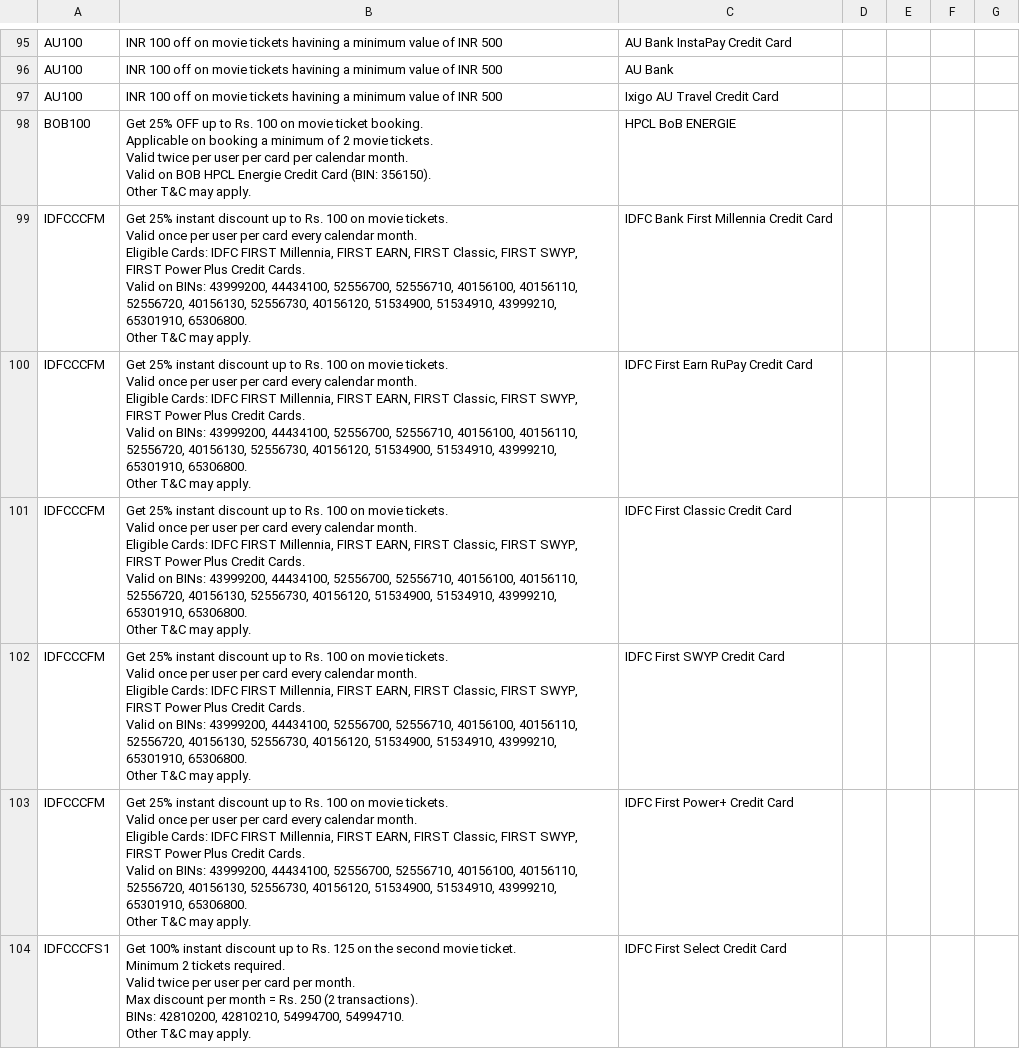
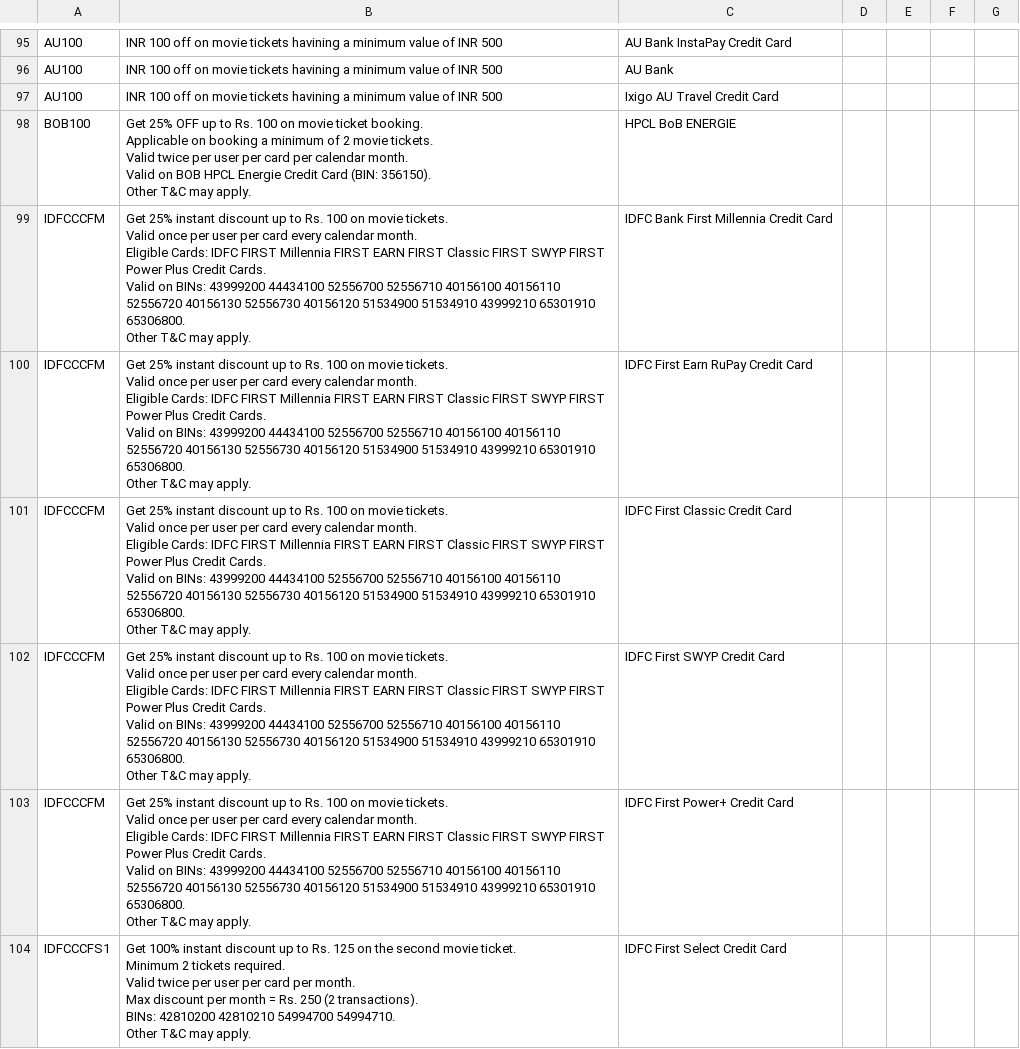
Before and after one commit to Myrupaya/Non-Payments-Offers, a CSV file: non-payments-offers/public/Movie-Offers/district_paytm.csv, drawn as a sheet; only a part is shown, gaps mark what is left out; the diff covers the shown part only.

```diff
--- a/non-payments-offers/public/Movie-Offers/district_paytm.csv
+++ b/non-payments-offers/public/Movie-Offers/district_paytm.csv
@@ -266,57 +266,57 @@ Valid on BOB HPCL Energie Credit Card (BIN: 356150).
 Other T&C may apply.",HPCL BoB ENERGIE,,,,
-IDFCCCFM,"Get 25% instant discount up to Rs. 100 on movie tickets.
-
-Valid once per user per card every calendar month.
-
-Eligible Cards: IDFC FIRST Millennia, FIRST EARN, FIRST Classic, FIRST SWYP, FIRST Power Plus Credit Cards.
-
-Valid on BINs: 43999200, 44434100, 52556700, 52556710, 40156100, 40156110, 52556720, 40156130, 52556730, 40156120, 51534900, 51534910, 43999210, 65301910, 65306800.
-
-Other T&C may apply.",IDFC Bank First Millennia Credit Card,,,,
-IDFCCCFM,"Get 25% instant discount up to Rs. 100 on movie tickets.
-
-Valid once per user per card every calendar month.
-
-Eligible Cards: IDFC FIRST Millennia, FIRST EARN, FIRST Classic, FIRST SWYP, FIRST Power Plus Credit Cards.
-
-Valid on BINs: 43999200, 44434100, 52556700, 52556710, 40156100, 40156110, 52556720, 40156130, 52556730, 40156120, 51534900, 51534910, 43999210, 65301910, 65306800.
-
-Other T&C may apply.",IDFC First Earn RuPay Credit Card,,,,
-IDFCCCFM,"Get 25% instant discount up to Rs. 100 on movie tickets.
-
-Valid once per user per card every calendar month.
-
-Eligible Cards: IDFC FIRST Millennia, FIRST EARN, FIRST Classic, FIRST SWYP, FIRST Power Plus Credit Cards.
-
-Valid on BINs: 43999200, 44434100, 52556700, 52556710, 40156100, 40156110, 52556720, 40156130, 52556730, 40156120, 51534900, 51534910, 43999210, 65301910, 65306800.
-
-Other T&C may apply.",IDFC First Classic Credit Card,,,,
-IDFCCCFM,"Get 25% instant discount up to Rs. 100 on movie tickets.
-
-Valid once per user per card every calendar month.
-
-Eligible Cards: IDFC FIRST Millennia, FIRST EARN, FIRST Classic, FIRST SWYP, FIRST Power Plus Credit Cards.
-
-Valid on BINs: 43999200, 44434100, 52556700, 52556710, 40156100, 40156110, 52556720, 40156130, 52556730, 40156120, 51534900, 51534910, 43999210, 65301910, 65306800.
-
-Other T&C may apply.",IDFC First SWYP Credit Card,,,,
-IDFCCCFM,"Get 25% instant discount up to Rs. 100 on movie tickets.
-
-Valid once per user per card every calendar month.
-
-Eligible Cards: IDFC FIRST Millennia, FIRST EARN, FIRST Classic, FIRST SWYP, FIRST Power Plus Credit Cards.
-
-Valid on BINs: 43999200, 44434100, 52556700, 52556710, 40156100, 40156110, 52556720, 40156130, 52556730, 40156120, 51534900, 51534910, 43999210, 65301910, 65306800.
-
-Other T&C may apply.",IDFC First Power+ Credit Card,,,,
-IDFCCCFS1,"Get 100% instant discount up to Rs. 125 on the second movie ticket.
-
-Minimum 2 tickets required.
-
-Valid twice per user per card per month.
-
-Max discount per month = Rs. 250 (2 transactions).
-
-BINs: 42810200, 42810210, 54994700, 54994710.
-
-Other T&C may apply.",IDFC First Select Credit Card,,,,
+IDFCCCFM,"Get 25% instant discount up to Rs. 100 on movie tickets.
+
+Valid once per user per card every calendar month.
+
+Eligible Cards: IDFC FIRST Millennia FIRST EARN FIRST Classic FIRST SWYP FIRST Power Plus Credit Cards.
+
+Valid on BINs: 43999200 44434100 52556700 52556710 40156100 40156110 52556720 40156130 52556730 40156120 51534900 51534910 43999210 65301910 65306800.
+
+Other T&C may apply.",IDFC Bank First Millennia Credit Card,,,,
+IDFCCCFM,"Get 25% instant discount up to Rs. 100 on movie tickets.
+
+Valid once per user per card every calendar month.
+
+Eligible Cards: IDFC FIRST Millennia FIRST EARN FIRST Classic FIRST SWYP FIRST Power Plus Credit Cards.
+
+Valid on BINs: 43999200 44434100 52556700 52556710 40156100 40156110 52556720 40156130 52556730 40156120 51534900 51534910 43999210 65301910 65306800.
+
+Other T&C may apply.",IDFC First Earn RuPay Credit Card,,,,
+IDFCCCFM,"Get 25% instant discount up to Rs. 100 on movie tickets.
+
+Valid once per user per card every calendar month.
+
+Eligible Cards: IDFC FIRST Millennia FIRST EARN FIRST Classic FIRST SWYP FIRST Power Plus Credit Cards.
+
+Valid on BINs: 43999200 44434100 52556700 52556710 40156100 40156110 52556720 40156130 52556730 40156120 51534900 51534910 43999210 65301910 65306800.
+
+Other T&C may apply.",IDFC First Classic Credit Card,,,,
+IDFCCCFM,"Get 25% instant discount up to Rs. 100 on movie tickets.
+
+Valid once per user per card every calendar month.
+
+Eligible Cards: IDFC FIRST Millennia FIRST EARN FIRST Classic FIRST SWYP FIRST Power Plus Credit Cards.
+
+Valid on BINs: 43999200 44434100 52556700 52556710 40156100 40156110 52556720 40156130 52556730 40156120 51534900 51534910 43999210 65301910 65306800.
+
+Other T&C may apply.",IDFC First SWYP Credit Card,,,,
+IDFCCCFM,"Get 25% instant discount up to Rs. 100 on movie tickets.
+
+Valid once per user per card every calendar month.
+
+Eligible Cards: IDFC FIRST Millennia FIRST EARN FIRST Classic FIRST SWYP FIRST Power Plus Credit Cards.
+
+Valid on BINs: 43999200 44434100 52556700 52556710 40156100 40156110 52556720 40156130 52556730 40156120 51534900 51534910 43999210 65301910 65306800.
+
+Other T&C may apply.",IDFC First Power+ Credit Card,,,,
+IDFCCCFS1,"Get 100% instant discount up to Rs. 125 on the second movie ticket.
+
+Minimum 2 tickets required.
+
+Valid twice per user per card per month.
+
+Max discount per month = Rs. 250 (2 transactions).
+
+BINs: 42810200 42810210 54994700 54994710.
+
+Other T&C may apply.",IDFC First Select Credit Card,,,,
```
Also changed, not shown: 28 added rows, 8 removed rows and 22 edited cells elsewhere in this file, non-payments-offers/public/Movie-Offers/Bookmyshow.csv, 1 other file.
